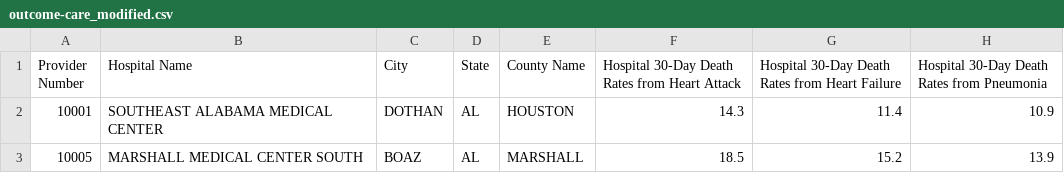
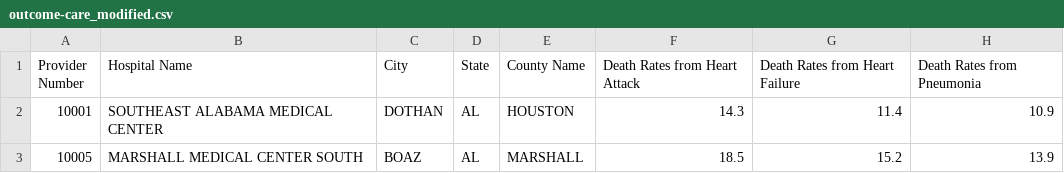
Before and after one commit to fhnishida/fearp, a CSV file: econometria1/outcome-care_modified.csv, drawn as a sheet; only a part is shown.

Commit message:
Add files via upload

```diff
--- a/econometria1/outcome-care_modified.csv
+++ b/econometria1/outcome-care_modified.csv
@@ -1,2 +1,2 @@
-Provider Number;Hospital Name;City;State;County Name;Hospital 30-Day Death Rates from Heart Attack;Hospital 30-Day Death Rates from Heart Failure;Hospital 30-Day Death Rates from Pneumonia
+Provider Number;Hospital Name;City;State;County Name;Death Rates from Heart Attack;Death Rates from Heart Failure;Death Rates from Pneumonia
 10001;SOUTHEAST ALABAMA MEDICAL CENTER;DOTHAN;AL;HOUSTON;14.3;11.4;10.9
```
